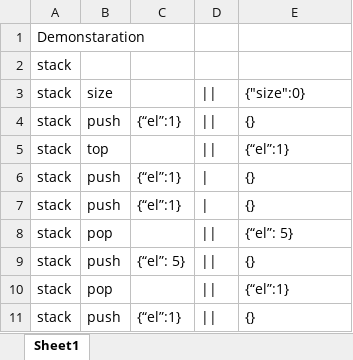
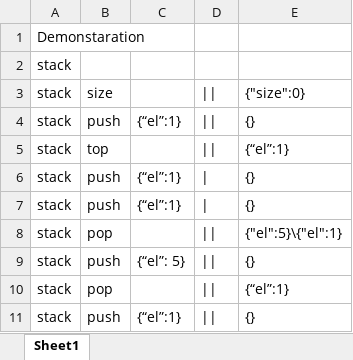
Before and after one commit to dzdidi/test_sheets, an Excel workbook: demo/demo.xlsx, sheet Sheet1, drawn as a sheet; values as stored, in another font and other column widths than the file's, no borders; the diff names each change by its address in the sheet, - before the commit and + after, or states it on an @@ line.

```diff
--- a/demo/demo.xlsx (sheet Sheet1)
+++ b/demo/demo.xlsx (sheet Sheet1)
-E8: {“el”: 5}
+E8: {"el":5}\{"el":1}
```
Also changed, not shown: 27 other files.
